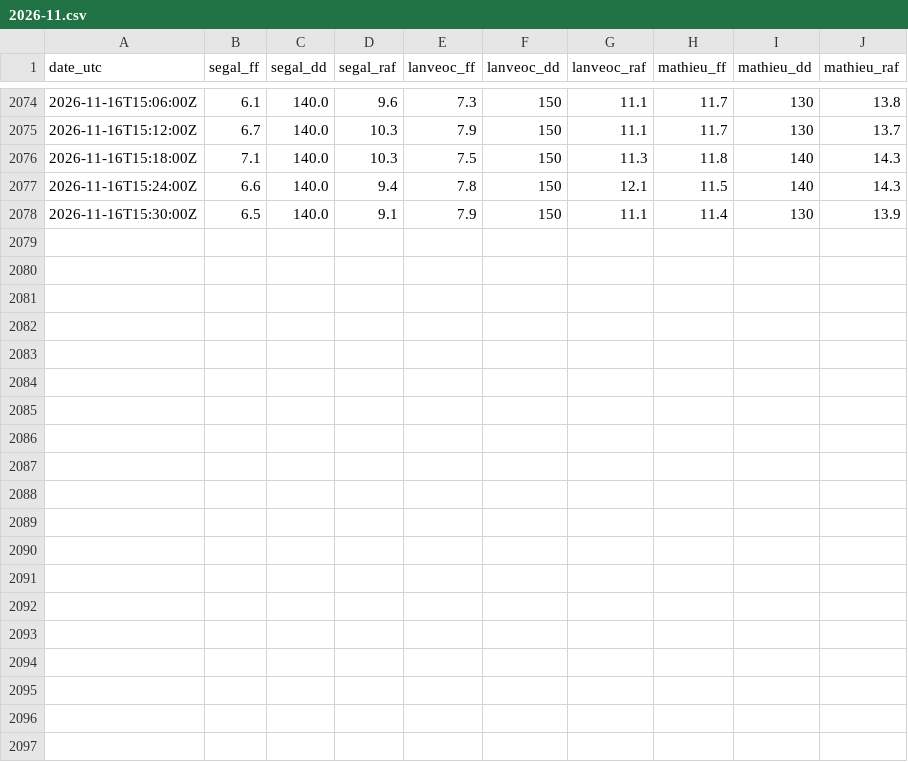
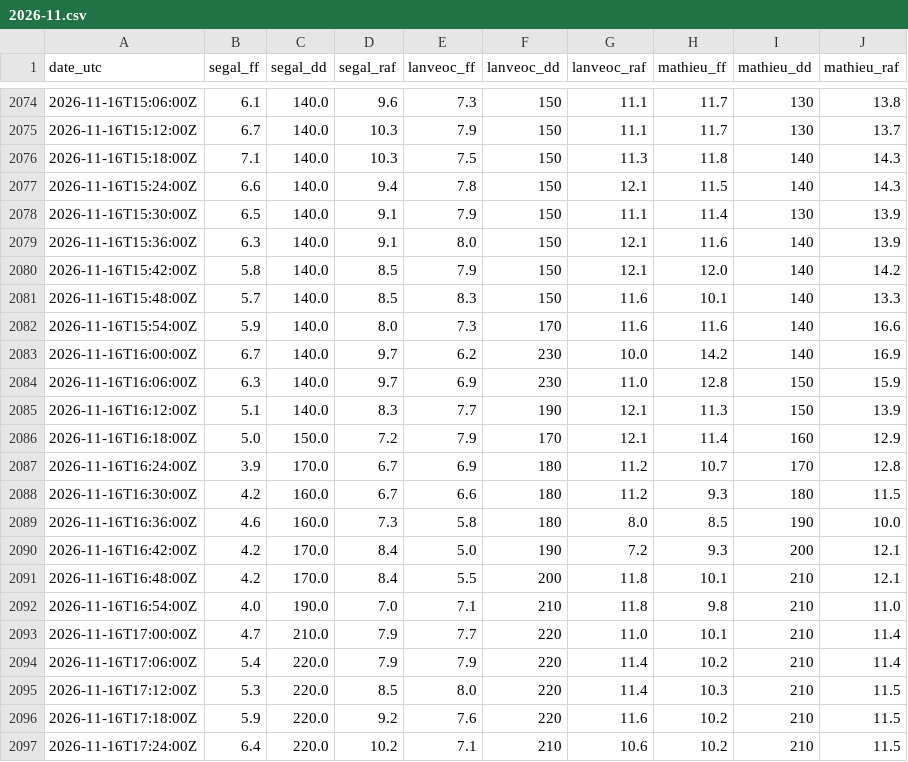
Before and after one commit to antreizh/hydraulne, a CSV file: data/vent-rade-6min/2026-11.csv, drawn as a sheet; only a part is shown, gaps mark what is left out.

```diff
--- a/data/vent-rade-6min/2026-11.csv
+++ b/data/vent-rade-6min/2026-11.csv
@@ -2078 +2078,20 @@ date_utc;segal_ff;segal_dd;segal_raf;lanveoc_ff;lanveoc_dd;lanveoc_raf;mathieu_f
 2026-11-16T15:30:00Z;6.5;140.0;9.1;7.9;150;11.1;11.4;130;13.9
+2026-11-16T15:36:00Z;6.3;140.0;9.1;8.0;150;12.1;11.6;140;13.9
+2026-11-16T15:42:00Z;5.8;140.0;8.5;7.9;150;12.1;12.0;140;14.2
+2026-11-16T15:48:00Z;5.7;140.0;8.5;8.3;150;11.6;10.1;140;13.3
+2026-11-16T15:54:00Z;5.9;140.0;8.0;7.3;170;11.6;11.6;140;16.6
+2026-11-16T16:00:00Z;6.7;140.0;9.7;6.2;230;10.0;14.2;140;16.9
+2026-11-16T16:06:00Z;6.3;140.0;9.7;6.9;230;11.0;12.8;150;15.9
+2026-11-16T16:12:00Z;5.1;140.0;8.3;7.7;190;12.1;11.3;150;13.9
+2026-11-16T16:18:00Z;5.0;150.0;7.2;7.9;170;12.1;11.4;160;12.9
+2026-11-16T16:24:00Z;3.9;170.0;6.7;6.9;180;11.2;10.7;170;12.8
+2026-11-16T16:30:00Z;4.2;160.0;6.7;6.6;180;11.2;9.3;180;11.5
+2026-11-16T16:36:00Z;4.6;160.0;7.3;5.8;180;8.0;8.5;190;10.0
+2026-11-16T16:42:00Z;4.2;170.0;8.4;5.0;190;7.2;9.3;200;12.1
+2026-11-16T16:48:00Z;4.2;170.0;8.4;5.5;200;11.8;10.1;210;12.1
+2026-11-16T16:54:00Z;4.0;190.0;7.0;7.1;210;11.8;9.8;210;11.0
+2026-11-16T17:00:00Z;4.7;210.0;7.9;7.7;220;11.0;10.1;210;11.4
+2026-11-16T17:06:00Z;5.4;220.0;7.9;7.9;220;11.4;10.2;210;11.4
+2026-11-16T17:12:00Z;5.3;220.0;8.5;8.0;220;11.4;10.3;210;11.5
+2026-11-16T17:18:00Z;5.9;220.0;9.2;7.6;220;11.6;10.2;210;11.5
+2026-11-16T17:24:00Z;6.4;220.0;10.2;7.1;210;10.6;10.2;210;11.5
```
Also changed, not shown: data/maree-brest/2026-11.csv, data/maree-brest/pleines-basses-mers.csv, 3 other files.
